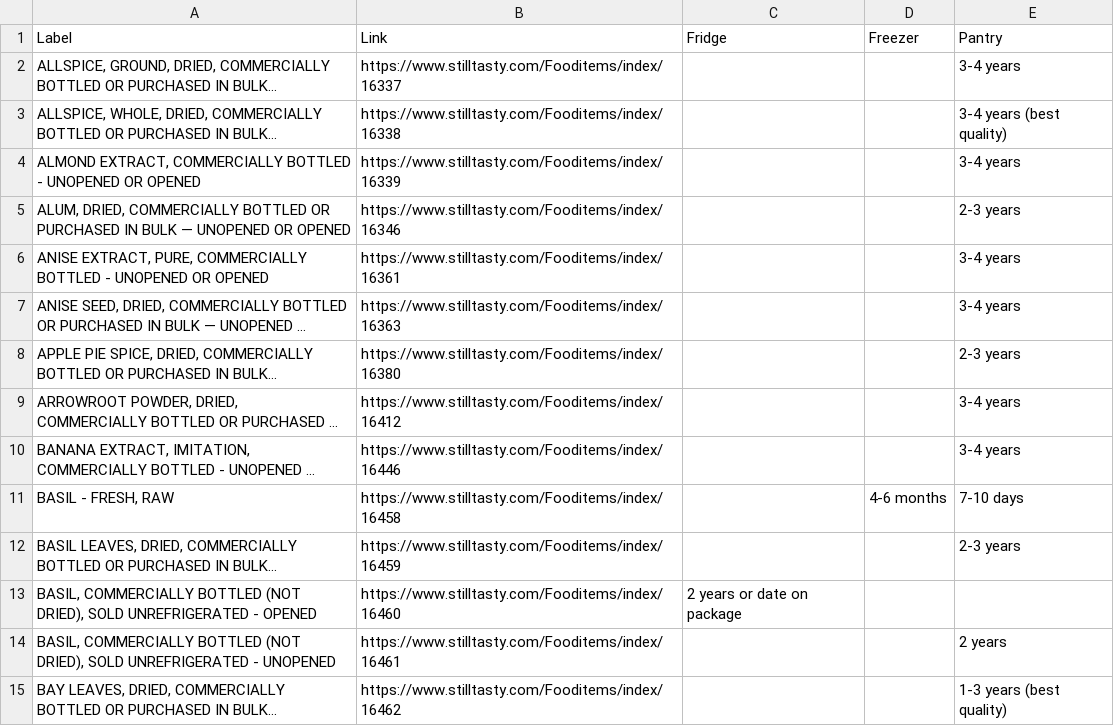
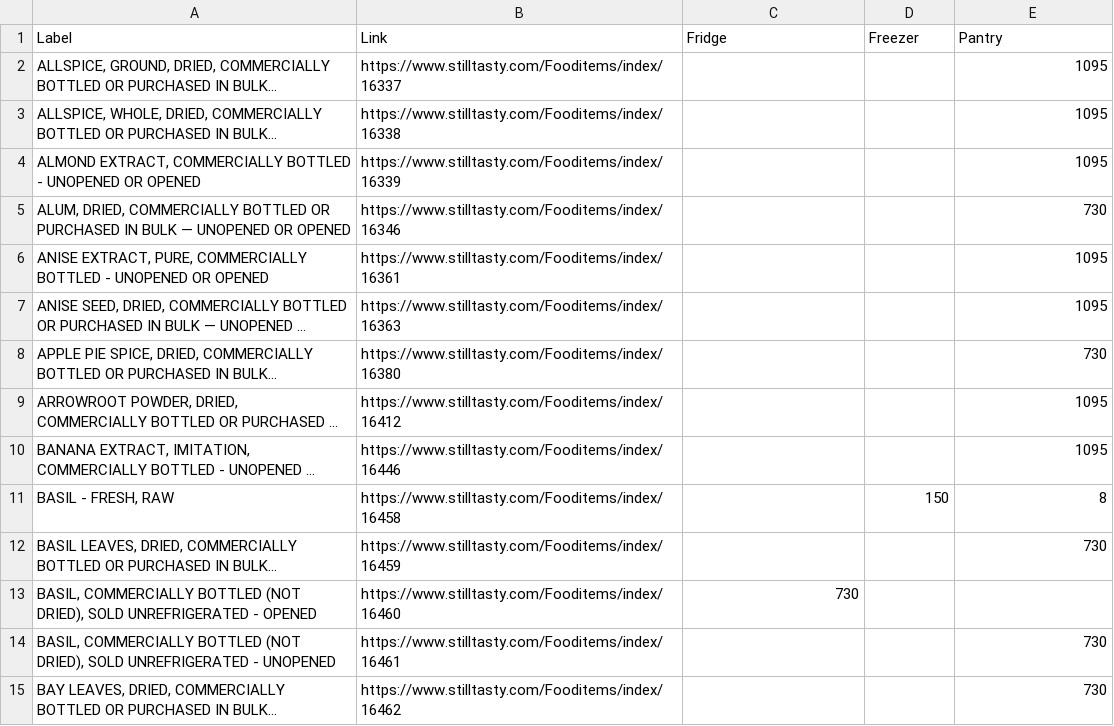
Before and after one commit to mezamartinez-kimberly/CS425_T25, a CSV file: Data Scraping/CSV/Herbs & Spices.csv, drawn as a sheet; only a part is shown; long unchanged cells end in …; the diff covers the shown part only; the diff names each change by its address in the sheet, - before the commit and + after, or states it on an @@ line.

```diff
--- a/Data Scraping/CSV/Herbs & Spices.csv
+++ b/Data Scraping/CSV/Herbs & Spices.csv
-E2 (Pantry): 3-4 years
+E2 (Pantry): 1095
-E3 (Pantry): 3-4 years (best quality)
+E3 (Pantry): 1095
-E4 (Pantry): 3-4 years
+E4 (Pantry): 1095
-E5 (Pantry): 2-3 years
+E5 (Pantry): 730
-E6:E7 (Pantry): 3-4 years
+E6:E7 (Pantry): 1095
-E8 (Pantry): 2-3 years
+E8 (Pantry): 730
-E9:E10 (Pantry): 3-4 years
+E9:E10 (Pantry): 1095
-D11 (Freezer): 4-6 months
+D11 (Freezer): 150
-E11 (Pantry): 7-10 days
+E11 (Pantry): 8
-E12 (Pantry): 2-3 years
+E12 (Pantry): 730
-C13 (Fridge): 2 years or date on package
+C13 (Fridge): 730
-E14 (Pantry): 2 years
+E14 (Pantry): 730
-E15 (Pantry): 1-3 years (best quality)
+E15 (Pantry): 730
```
Also changed, not shown: 141 edited cells elsewhere in this file, Data Scraping/CSV/Dairy & Eggs.csv, Data Scraping/CSV/Fish & Shellfish.csv, 9 other files.
